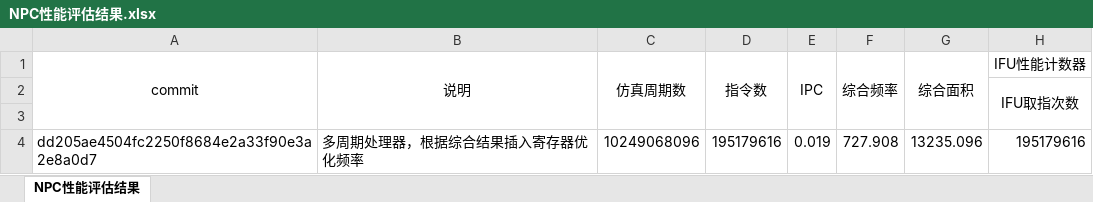
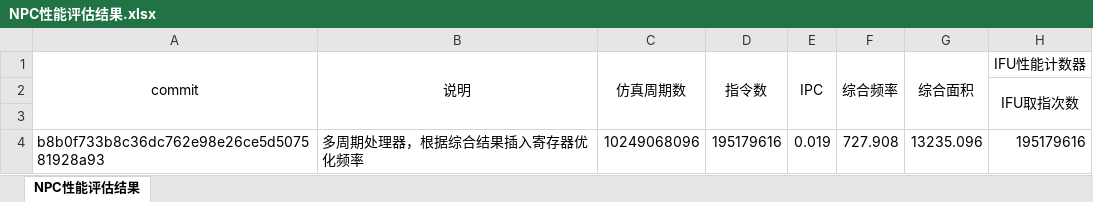
Before and after one commit to 229226/ysyxzzq, an Excel workbook: npc/doc/NPC性能评估结果.xlsx, sheet NPC性能评估结果, drawn as a sheet; only a part is shown; values as stored, in another font and other column widths than the file's, no borders; the diff names each change by its address in the sheet, - before the commit and + after, or states it on an @@ line.

```diff
--- a/npc/doc/NPC性能评估结果.xlsx (sheet NPC性能评估结果)
+++ b/npc/doc/NPC性能评估结果.xlsx (sheet NPC性能评估结果)
-A4: dd205ae4504fc2250f8684e2a33f90e3a2e8a0d7
+A4: b8b0f733b8c36dc762e98e26ce5d507581928a93
```
Also changed, not shown: 15 other files.
